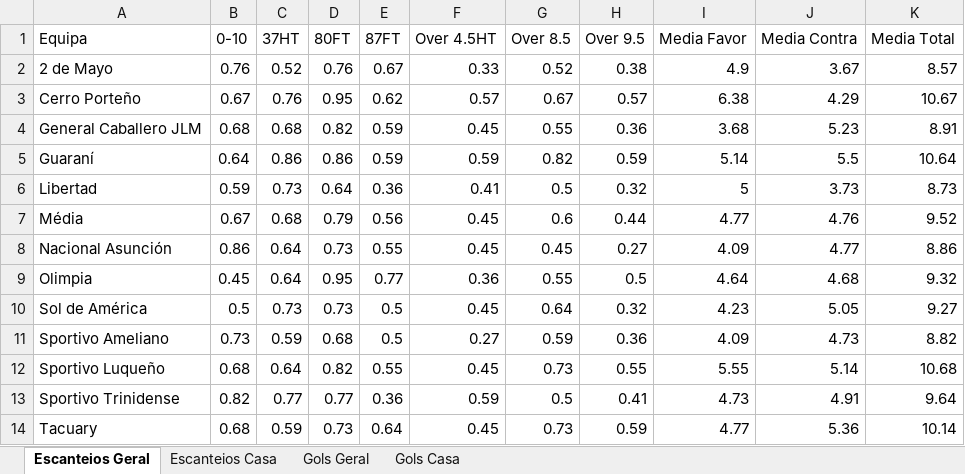
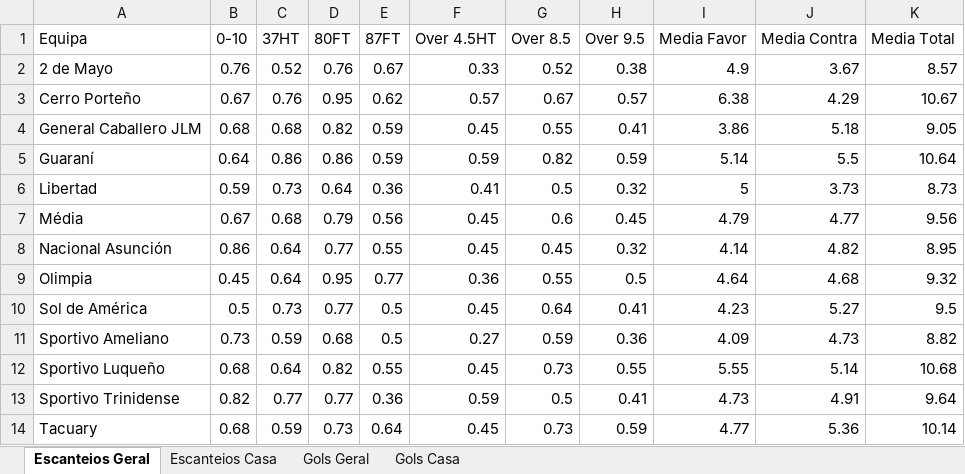
Before and after one commit to britadeiraz/planilha-jogos, an Excel workbook: Paraguai.xlsm, sheet Escanteios Geral, drawn as a sheet; values as stored, in another font and other column widths than the file's, no borders; table styles not drawn; the diff names each change by its address in the sheet, - before the commit and + after, or states it on an @@ line.

```diff
--- a/Paraguai.xlsm (sheet Escanteios Geral)
+++ b/Paraguai.xlsm (sheet Escanteios Geral)
-H4 (Over 9.5): 0.36
+H4 (Over 9.5): 0.41
-I4 (Media Favor): 3.68
+I4 (Media Favor): 3.86
-J4 (Media Contra): 5.23
+J4 (Media Contra): 5.18
-K4 (Media Total): 8.91
+K4 (Media Total): 9.05
-H7 (Over 9.5): 0.44
+H7 (Over 9.5): 0.45
-I7 (Media Favor): 4.77
+I7 (Media Favor): 4.79
-J7 (Media Contra): 4.76
+J7 (Media Contra): 4.77
-K7 (Media Total): 9.52
+K7 (Media Total): 9.56
-D8 (80FT): 0.73
+D8 (80FT): 0.77
-H8 (Over 9.5): 0.27
+H8 (Over 9.5): 0.32
-I8 (Media Favor): 4.09
+I8 (Media Favor): 4.14
-J8 (Media Contra): 4.77
+J8 (Media Contra): 4.82
-K8 (Media Total): 8.86
+K8 (Media Total): 8.95
-D10 (80FT): 0.73
+D10 (80FT): 0.77
-H10 (Over 9.5): 0.32
+H10 (Over 9.5): 0.41
-J10 (Media Contra): 5.05
+J10 (Media Contra): 5.27
-K10 (Media Total): 9.27
+K10 (Media Total): 9.5
```
Also changed, not shown: sheet Escanteios Casa, Eliteserien.xlsm, Mexico.xlsm, 2 other files.
